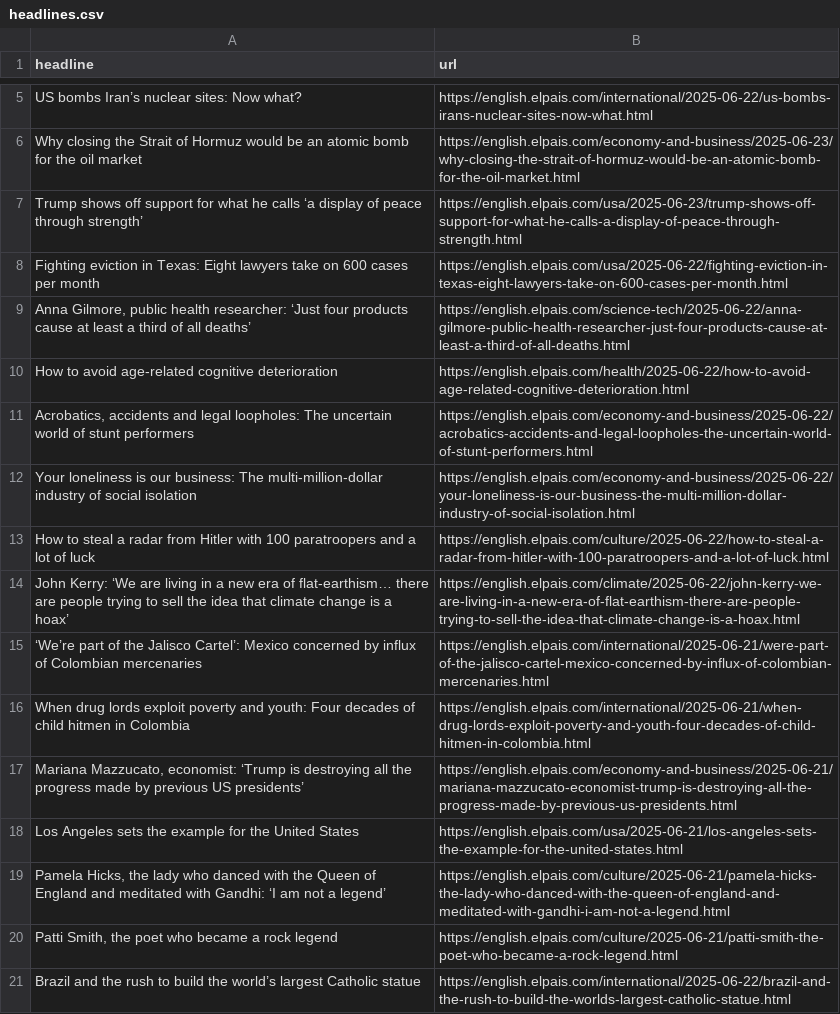
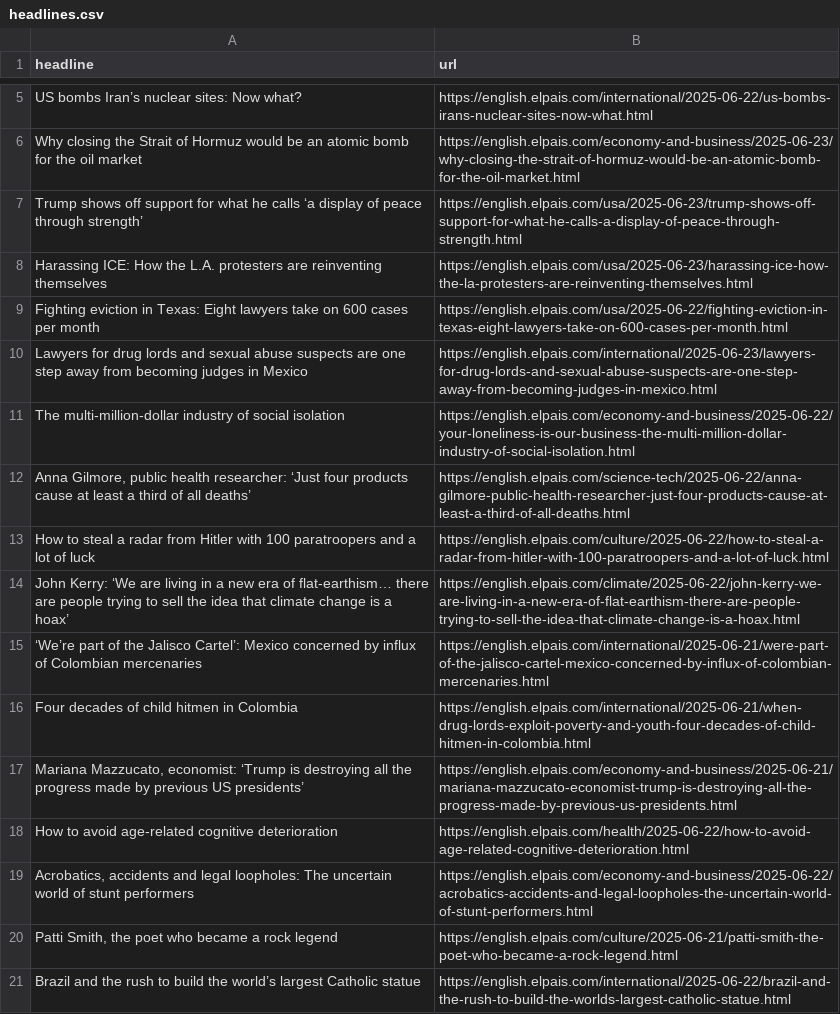
Before and after one commit to berberebecca/el-pais-autoscraper, a CSV file: headlines.csv, drawn as a sheet; only a part is shown, gaps mark what is left out.

```diff
--- a/headlines.csv
+++ b/headlines.csv
@@ -7,7 +7,7 @@ Why closing the Strait of Hormuz would be an atomic bomb for the oil market,http
 Trump shows off support for what he calls ‘a display of peace through strength’,https://english.elpais.com/usa/2025-06-23/trump-shows-off-support-for-what-he-calls-a-display-of-peace-through-strength.html
+Harassing ICE: How the L.A. protesters are reinventing themselves,https://english.elpais.com/usa/2025-06-23/harassing-ice-how-the-la-protesters-are-reinventing-themselves.html
 Fighting eviction in Texas: Eight lawyers take on 600 cases per month,https://english.elpais.com/usa/2025-06-22/fighting-eviction-in-texas-eight-lawyers-take-on-600-cases-per-month.html
+Lawyers for drug lords and sexual abuse suspects are one step away from becoming judges in Mexico,https://english.elpais.com/international/2025-06-23/lawyers-for-drug-lords-and-sexual-abuse-suspects-are-one-step-away-from-becoming-judges-in-mexico.html
+The multi-million-dollar industry of social isolation,https://english.elpais.com/economy-and-business/2025-06-22/your-loneliness-is-our-business-the-multi-million-dollar-industry-of-social-isolation.html
 "Anna Gilmore, public health researcher: ‘Just four products cause at least a third of all deaths’",https://english.elpais.com/science-tech/2025-06-22/anna-gilmore-public-health-researcher-just-four-products-cause-at-least-a-third-of-all-deaths.html
-How to avoid age-related cognitive deterioration  ,https://english.elpais.com/health/2025-06-22/how-to-avoid-age-related-cognitive-deterioration.html
-"Acrobatics, accidents and legal loopholes: The uncertain world of stunt performers",https://english.elpais.com/economy-and-business/2025-06-22/acrobatics-accidents-and-legal-loopholes-the-uncertain-world-of-stunt-performers.html
-Your loneliness is our business: The multi-million-dollar industry of social isolation ,https://english.elpais.com/economy-and-business/2025-06-22/your-loneliness-is-our-business-the-multi-million-dollar-industry-of-social-isolation.html
 How to steal a radar from Hitler with 100 paratroopers and a lot of luck,https://english.elpais.com/culture/2025-06-22/how-to-steal-a-radar-from-hitler-with-100-paratroopers-and-a-lot-of-luck.html
@@ -15,6 +15,6 @@ John Kerry: ‘We are living in a new era of flat-earthism… there are people t
 ‘We’re part of the Jalisco Cartel’: Mexico concerned by influx of Colombian mercenaries,https://english.elpais.com/international/2025-06-21/were-part-of-the-jalisco-cartel-mexico-concerned-by-influx-of-colombian-mercenaries.html
-When drug lords exploit poverty and youth: Four decades of child hitmen in Colombia,https://english.elpais.com/international/2025-06-21/when-drug-lords-exploit-poverty-and-youth-four-decades-of-child-hitmen-in-colombia.html
+Four decades of child hitmen in Colombia,https://english.elpais.com/international/2025-06-21/when-drug-lords-exploit-poverty-and-youth-four-decades-of-child-hitmen-in-colombia.html
 "Mariana Mazzucato, economist: ‘Trump is destroying all the progress made by previous US presidents’",https://english.elpais.com/economy-and-business/2025-06-21/mariana-mazzucato-economist-trump-is-destroying-all-the-progress-made-by-previous-us-presidents.html
-Los Angeles sets the example for the United States ,https://english.elpais.com/usa/2025-06-21/los-angeles-sets-the-example-for-the-united-states.html
-"Pamela Hicks, the lady who danced with the Queen of England and meditated with Gandhi: ‘I am not a legend’",https://english.elpais.com/culture/2025-06-21/pamela-hicks-the-lady-who-danced-with-the-queen-of-england-and-meditated-with-gandhi-i-am-not-a-legend.html
+How to avoid age-related cognitive deterioration  ,https://english.elpais.com/health/2025-06-22/how-to-avoid-age-related-cognitive-deterioration.html
+"Acrobatics, accidents and legal loopholes: The uncertain world of stunt performers",https://english.elpais.com/economy-and-business/2025-06-22/acrobatics-accidents-and-legal-loopholes-the-uncertain-world-of-stunt-performers.html
 "Patti Smith, the poet who became a rock legend",https://english.elpais.com/culture/2025-06-21/patti-smith-the-poet-who-became-a-rock-legend.html
```
